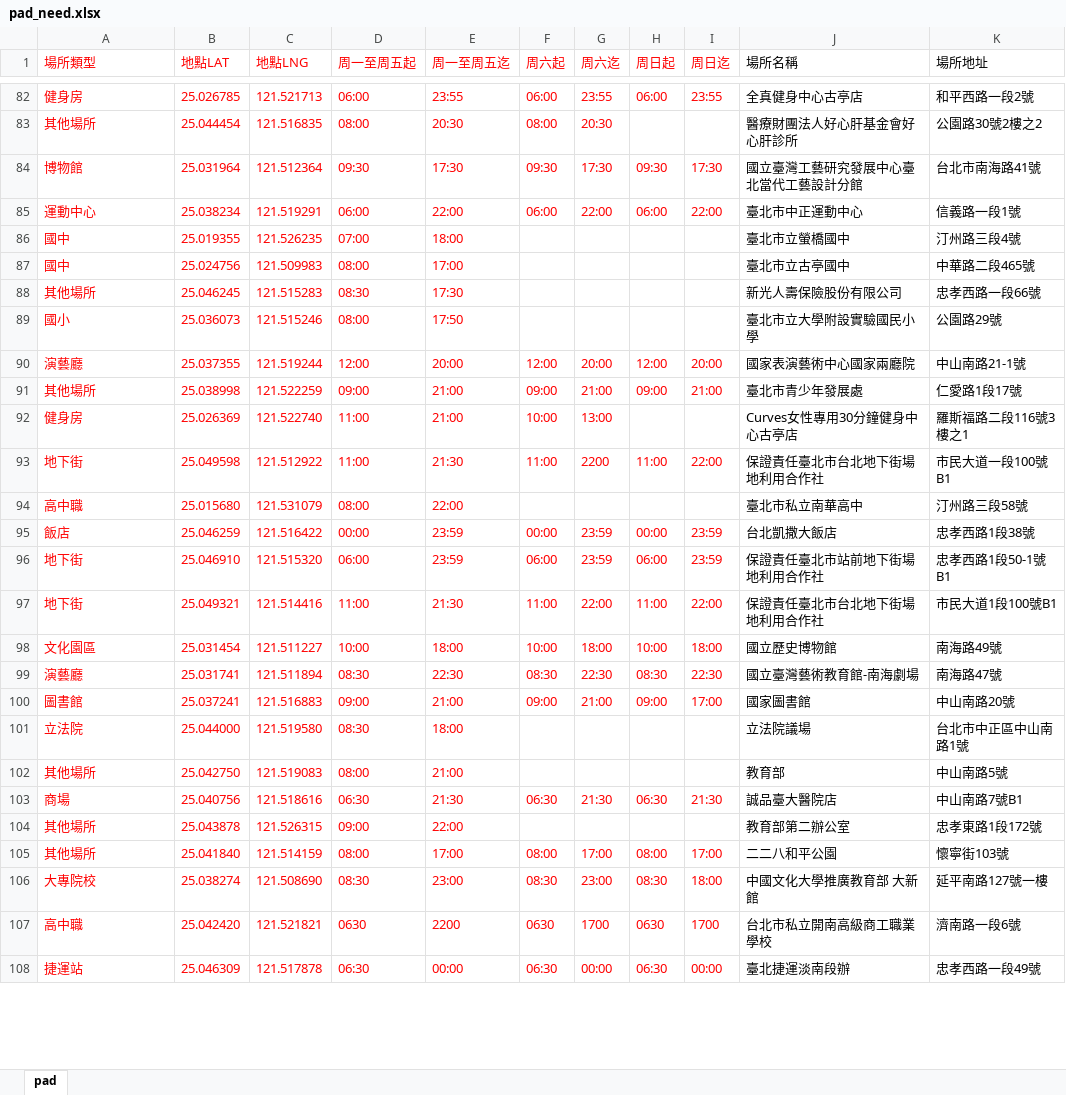
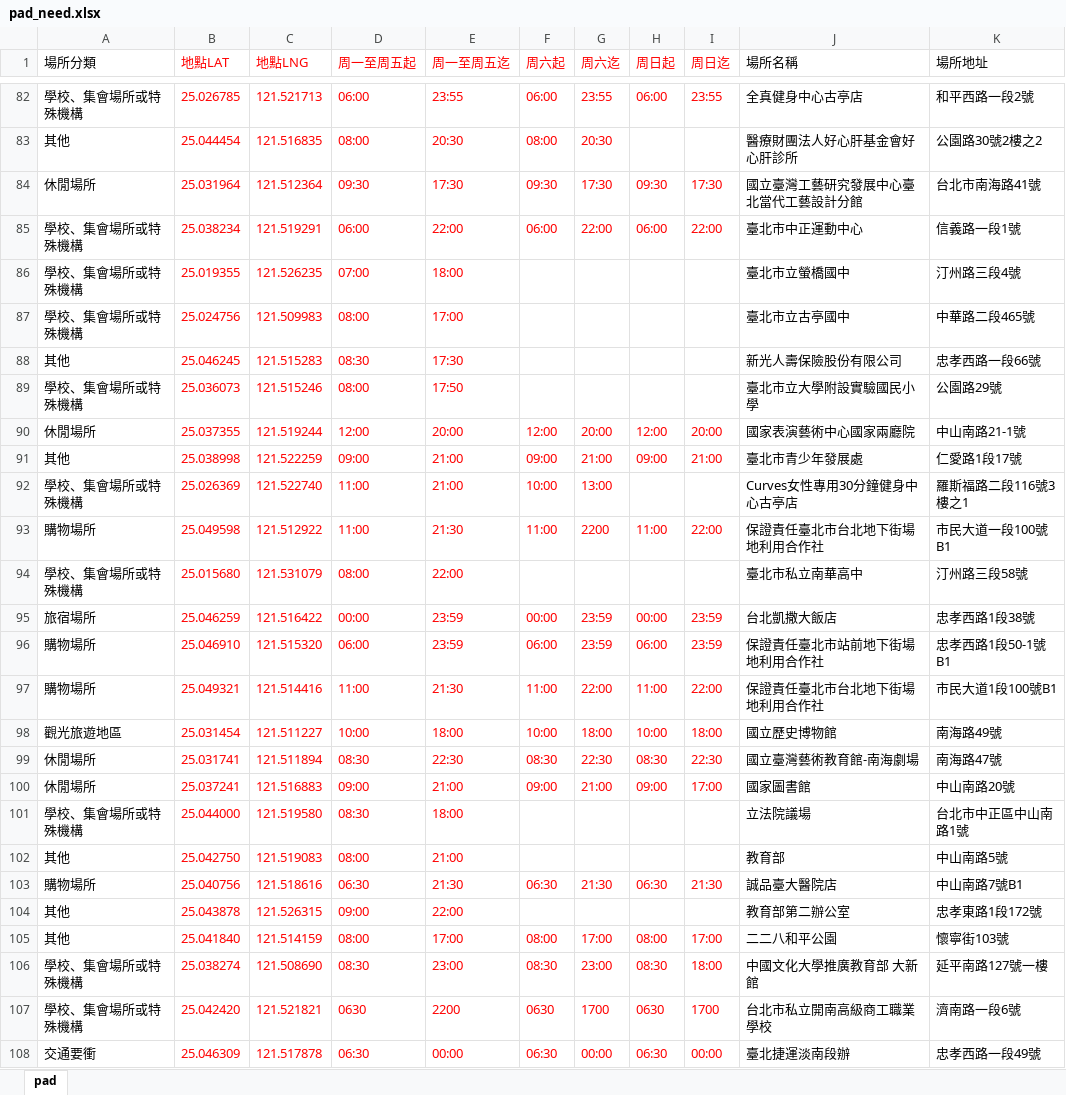
Before and after one commit to PeterTing/AED_analysis, an Excel workbook: data/pad_need.xlsx, sheet pad, drawn as a sheet; only a part is shown, gaps mark what is left out; values as stored, in another font and other column widths than the file's, no borders; the diff covers the shown part only; the diff names each change by its address in the sheet, - before the commit and + after, or states it on an @@ line.

```diff
--- a/data/pad_need.xlsx (sheet pad)
+++ b/data/pad_need.xlsx (sheet pad)
-A1: 場所類型
+A1: 場所分類
-A1:A108 text colour: #FF0000
+A1:A108 text colour: black
-A82 (場所分類): 健身房
+A82 (場所分類): 學校、集會場所或特殊機構
-A83 (場所分類): 其他場所
+A83 (場所分類): 其他
-A84 (場所分類): 博物館
+A84 (場所分類): 休閒場所
-A85 (場所分類): 運動中心
+A85 (場所分類): 學校、集會場所或特殊機構
-A86:A87 (場所分類): 國中
+A86:A87 (場所分類): 學校、集會場所或特殊機構
-A88 (場所分類): 其他場所
+A88 (場所分類): 其他
-A89 (場所分類): 國小
+A89 (場所分類): 學校、集會場所或特殊機構
-A90 (場所分類): 演藝廳
+A90 (場所分類): 休閒場所
-A91 (場所分類): 其他場所
+A91 (場所分類): 其他
-A92 (場所分類): 健身房
+A92 (場所分類): 學校、集會場所或特殊機構
-A93 (場所分類): 地下街
+A93 (場所分類): 購物場所
-A94 (場所分類): 高中職
+A94 (場所分類): 學校、集會場所或特殊機構
-A95 (場所分類): 飯店
+A95 (場所分類): 旅宿場所
-A96:A97 (場所分類): 地下街
+A96:A97 (場所分類): 購物場所
-A98 (場所分類): 文化園區
+A98 (場所分類): 觀光旅遊地區
-A99 (場所分類): 演藝廳
+A99 (場所分類): 休閒場所
-A100 (場所分類): 圖書館
+A100 (場所分類): 休閒場所
-A101 (場所分類): 立法院
+A101 (場所分類): 學校、集會場所或特殊機構
-A102 (場所分類): 其他場所
+A102 (場所分類): 其他
-A103 (場所分類): 商場
+A103 (場所分類): 購物場所
-A104:A105 (場所分類): 其他場所
+A104:A105 (場所分類): 其他
-A106 (場所分類): 大專院校
+A106 (場所分類): 學校、集會場所或特殊機構
-A107 (場所分類): 高中職
+A107 (場所分類): 學校、集會場所或特殊機構
-A108 (場所分類): 捷運站
+A108 (場所分類): 交通要衝
```
Also changed, not shown: 178 edited cells and cell formats elsewhere in this sheet, 2 other files.
